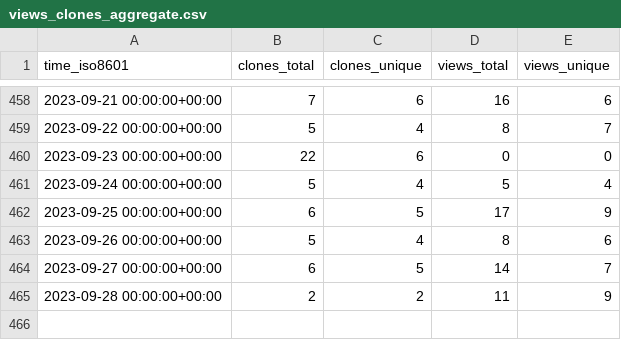
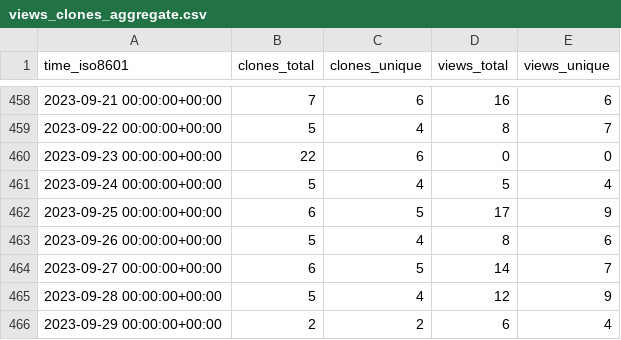
Before and after one commit to awslabs/assisted-log-enabler-for-aws, a CSV file: awslabs/assisted-log-enabler-for-aws/ghrs-data/views_clones_aggregate.csv, drawn as a sheet; only a part is shown, gaps mark what is left out.

```diff
--- a/awslabs/assisted-log-enabler-for-aws/ghrs-data/views_clones_aggregate.csv
+++ b/awslabs/assisted-log-enabler-for-aws/ghrs-data/views_clones_aggregate.csv
@@ -464,2 +464,3 @@ time_iso8601,clones_total,clones_unique,views_total,views_unique
 2023-09-27 00:00:00+00:00,6,5,14,7
-2023-09-28 00:00:00+00:00,2,2,11,9
+2023-09-28 00:00:00+00:00,5,4,12,9
+2023-09-29 00:00:00+00:00,2,2,6,4
```
Also changed, not shown: 1 other file.
